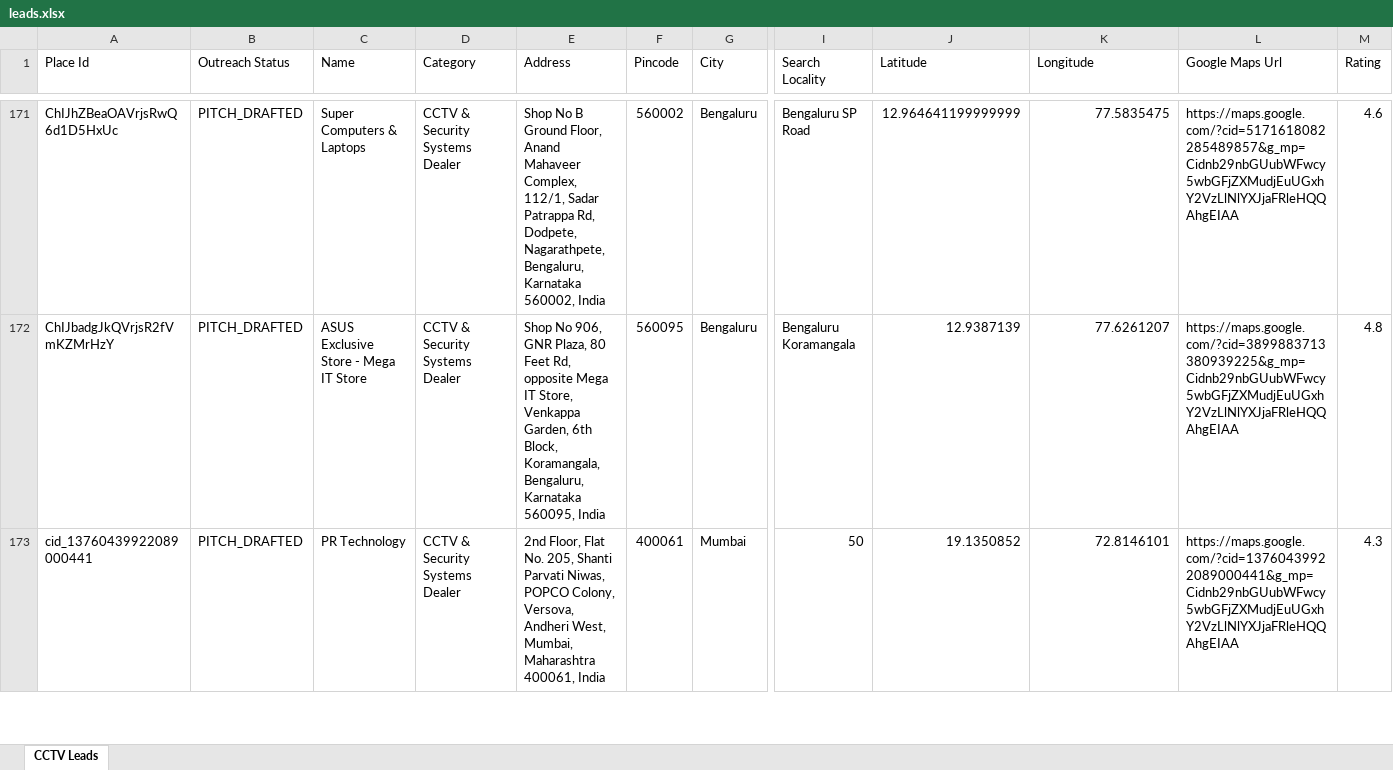
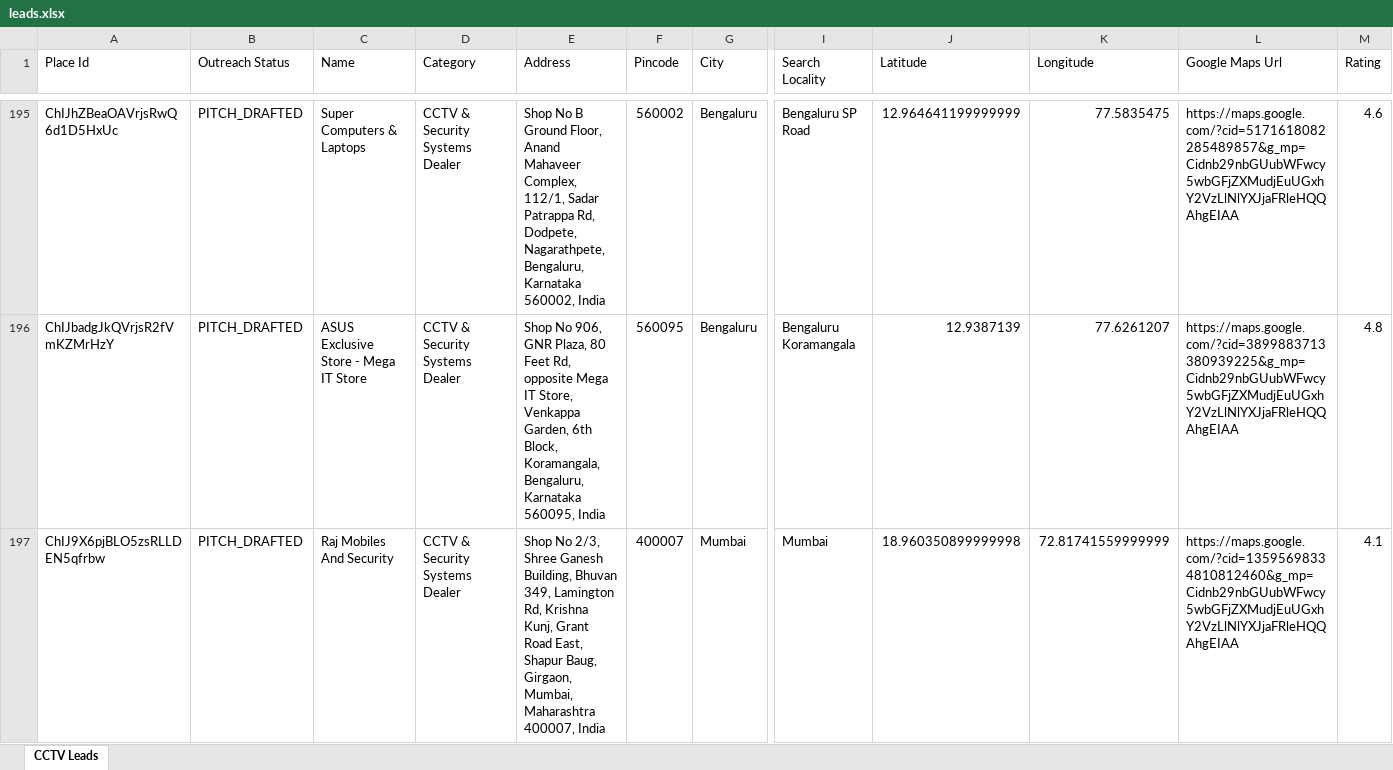
Before and after one commit to pruthvi5764/scrbot, an Excel workbook: leads.xlsx, sheet CCTV Leads, drawn as a sheet; only a part is shown, gaps mark what is left out; the shorter side is filled out with more unchanged rows; values as stored, in another font and other column widths than the file's, no cell formats; rows hold the shown columns only; the diff covers the shown part only; the diff names each change by its address in the sheet, - before the commit and + after, or states it on an @@ line.

```diff
--- a/leads.xlsx (sheet CCTV Leads)
+++ b/leads.xlsx (sheet CCTV Leads)
+row 197: ChIJ9X6pjBLO5zsRLLDEN5qfrbw | PITCH_DRAFTED | Raj Mobiles And Security | CCTV & Security Systems Dealer | Shop No 2/3, Shree Ganesh Building, Bhuvan 349, Lamington Rd, Krishna Kunj, Grant Road East, Shapur Baug, Girgaon, Mumbai, Maharashtra 400007, India | 400007 | Mumbai | Mumbai | 18.960350899999998 | 72.81741559999999 | https://maps.google.com/?cid=13595698334810812460&g_mp=Cidnb29nbGUubWFwcy5wbGFjZXMudjEuUGxhY2VzLlNlYXJjaFRleHQQAhgEIAA | 4.1
```
Also changed, not shown: 49 added rows elsewhere in this sheet, cell formats, 3 other files.
